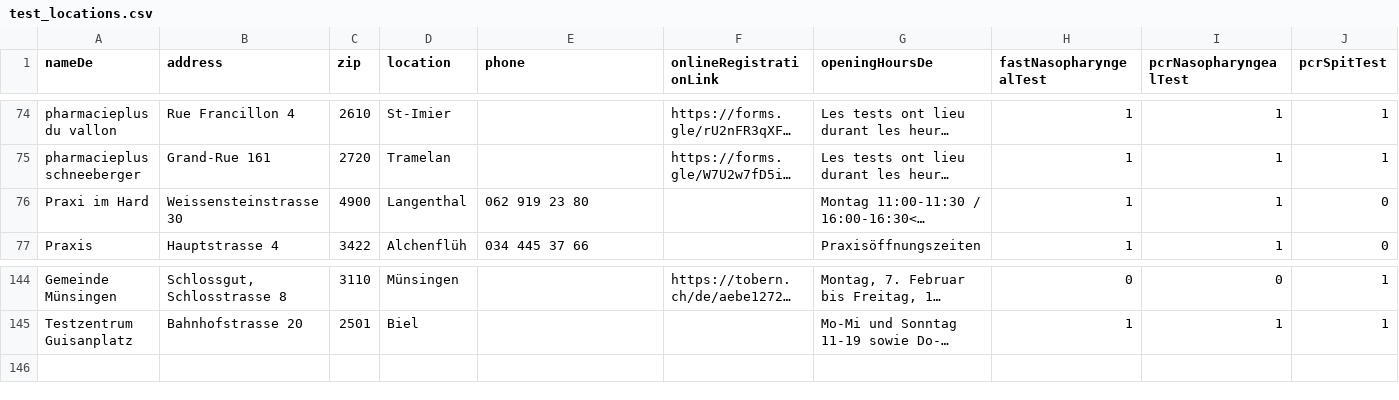
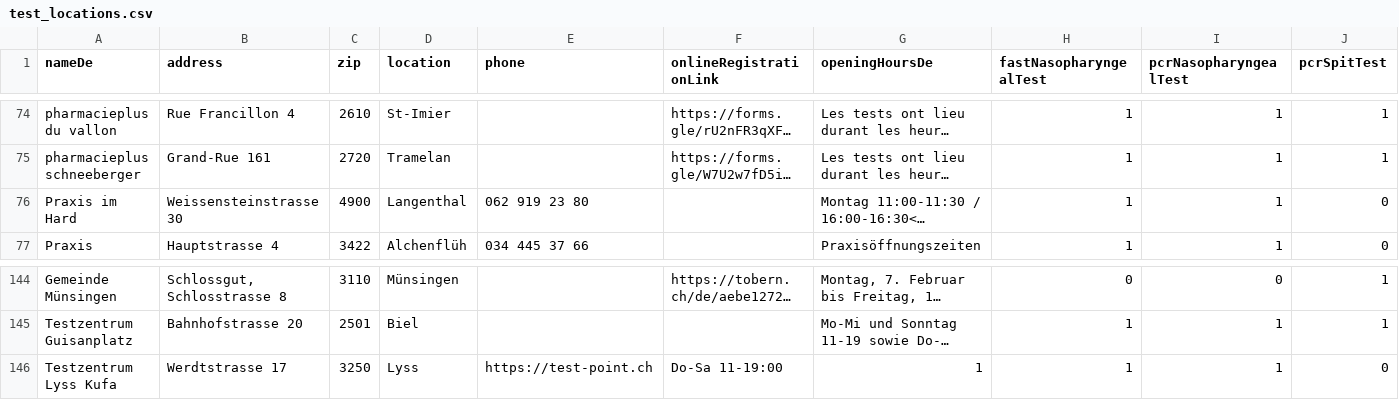
Before and after one commit to openDataBE/TestOffer, a CSV file: test_locations.csv, drawn as a sheet; only a part is shown, gaps mark what is left out; long unchanged cells end in …; rows hold the shown columns only; the diff names each change by its address in the sheet, - before the commit and + after, or states it on an @@ line.

Commit message:
Update test_locations.csv

```diff
--- a/test_locations.csv
+++ b/test_locations.csv
-A76 (nameDe): Praxi im Hard
+A76 (nameDe): Praxis im Hard
+row 146: Testzentrum Lyss Kufa | Werdtstrasse 17 | 3250 | Lyss | https://test-point.ch | Do-Sa 11-19:00 | 1 | 1 | 1 | 0
```
